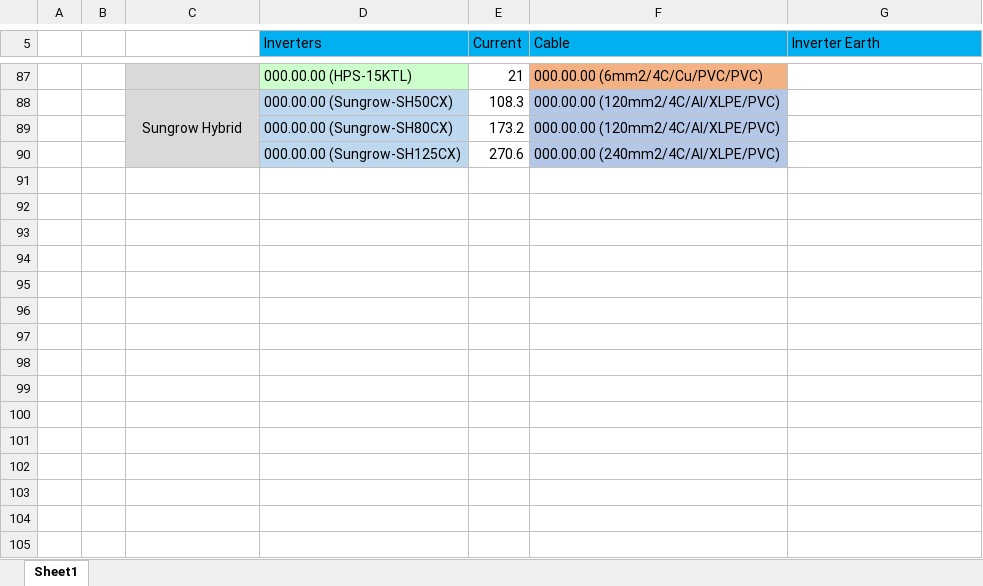
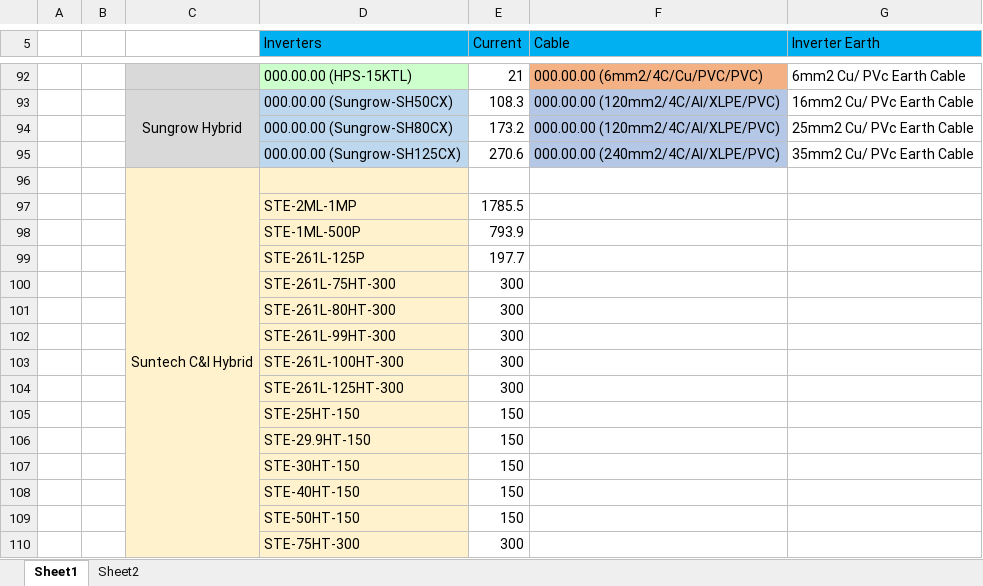
Before and after one commit to udithapana/SLD-Genarator, an Excel workbook: Supporting_file.xlsx, sheet Sheet1, drawn as a sheet; only a part is shown, gaps mark what is left out; values as stored, in another font and other column widths than the file's, no borders; addresses are those after the commit; the diff covers the shown part only; the diff names each change by its address in the sheet, - before the commit and + after, or states it on an @@ line.

```diff
--- a/Supporting_file.xlsx (sheet Sheet1)
+++ b/Supporting_file.xlsx (sheet Sheet1)
+sheet tab: Sheet2
-G92 (Inverter Earth): (empty)
+G92 (Inverter Earth): 6mm2 Cu/ PVc Earth Cable
-G93 (Inverter Earth): (empty)
+G93 (Inverter Earth): 16mm2 Cu/ PVc Earth Cable
-G94 (Inverter Earth): (empty)
+G94 (Inverter Earth): 25mm2 Cu/ PVc Earth Cable
-G95 (Inverter Earth): (empty)
+G95 (Inverter Earth): 35mm2 Cu/ PVc Earth Cable
+row 96:  |  | Suntech C&I Hybrid
+row 97:  |  |  | STE-2ML-1MP | 1785.5
+row 98:  |  |  | STE-1ML-500P | 793.9
+row 99:  |  |  | STE-261L-125P | 197.7
+row 100:  |  |  | STE-261L-75HT-300 | 300
+row 101:  |  |  | STE-261L-80HT-300 | 300
+row 102:  |  |  | STE-261L-99HT-300 | 300
+row 103:  |  |  | STE-261L-100HT-300 | 300
+row 104:  |  |  | STE-261L-125HT-300 | 300
+row 105:  |  |  | STE-25HT-150 | 150
+row 106:  |  |  | STE-29.9HT-150 | 150
+row 107:  |  |  | STE-30HT-150 | 150
+row 108:  |  |  | STE-40HT-150 | 150
+row 109:  |  |  | STE-50HT-150 | 150
+row 110:  |  |  | STE-75HT-300 | 300
```
Also changed, not shown: 25 added rows, 27 edited cells, cell formats and merged cells elsewhere in this sheet, 6 other files.
